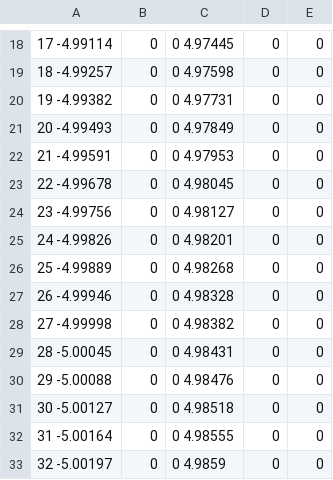
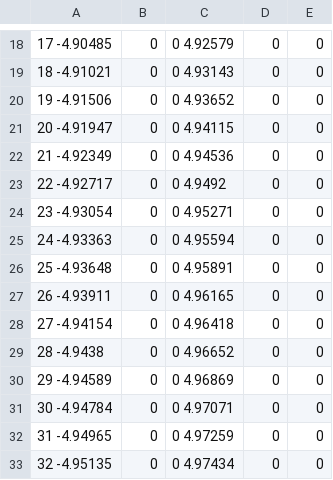
Before and after one commit to BioDynaMo/biodynamo, a CSV file: demo/hertz_interaction/cell_positions.csv, drawn as a sheet; only a part is shown, gaps mark what is left out; the diff covers the shown part only.

```diff
--- a/demo/hertz_interaction/cell_positions.csv
+++ b/demo/hertz_interaction/cell_positions.csv
@@ -18,16 +18,16 @@
-17	 	 -4.99114, 0, 0	 4.97445, 0, 0
-18	 	 -4.99257, 0, 0	 4.97598, 0, 0
-19	 	 -4.99382, 0, 0	 4.97731, 0, 0
-20	 	 -4.99493, 0, 0	 4.97849, 0, 0
-21	 	 -4.99591, 0, 0	 4.97953, 0, 0
-22	 	 -4.99678, 0, 0	 4.98045, 0, 0
-23	 	 -4.99756, 0, 0	 4.98127, 0, 0
-24	 	 -4.99826, 0, 0	 4.98201, 0, 0
-25	 	 -4.99889, 0, 0	 4.98268, 0, 0
-26	 	 -4.99946, 0, 0	 4.98328, 0, 0
-27	 	 -4.99998, 0, 0	 4.98382, 0, 0
-28	 	 -5.00045, 0, 0	 4.98431, 0, 0
-29	 	 -5.00088, 0, 0	 4.98476, 0, 0
-30	 	 -5.00127, 0, 0	 4.98518, 0, 0
-31	 	 -5.00164, 0, 0	 4.98555, 0, 0
-32	 	 -5.00197, 0, 0	 4.9859, 0, 0
+17	 	 -4.90485, 0, 0	 4.92579, 0, 0
+18	 	 -4.91021, 0, 0	 4.93143, 0, 0
+19	 	 -4.91506, 0, 0	 4.93652, 0, 0
+20	 	 -4.91947, 0, 0	 4.94115, 0, 0
+21	 	 -4.92349, 0, 0	 4.94536, 0, 0
+22	 	 -4.92717, 0, 0	 4.9492, 0, 0
+23	 	 -4.93054, 0, 0	 4.95271, 0, 0
+24	 	 -4.93363, 0, 0	 4.95594, 0, 0
+25	 	 -4.93648, 0, 0	 4.95891, 0, 0
+26	 	 -4.93911, 0, 0	 4.96165, 0, 0
+27	 	 -4.94154, 0, 0	 4.96418, 0, 0
+28	 	 -4.9438, 0, 0	 4.96652, 0, 0
+29	 	 -4.94589, 0, 0	 4.96869, 0, 0
+30	 	 -4.94784, 0, 0	 4.97071, 0, 0
+31	 	 -4.94965, 0, 0	 4.97259, 0, 0
+32	 	 -4.95135, 0, 0	 4.97434, 0, 0
```
Also changed, not shown: 168 edited cells elsewhere in this file, demo/hertz_interaction/cell_forces.csv, 2 other files.
